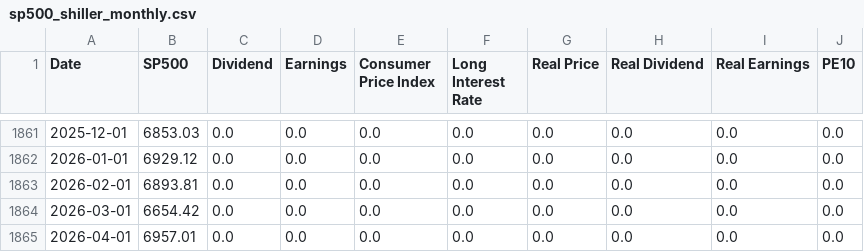
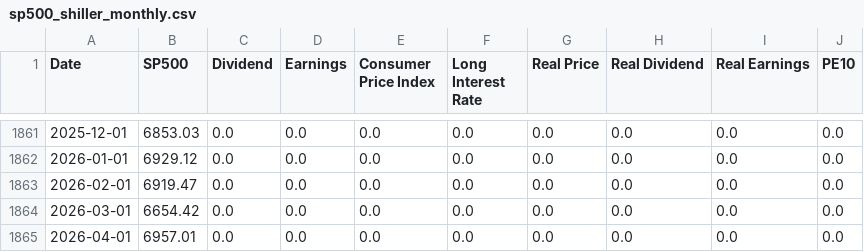
Before and after one commit to eitank123/InverterModel, a CSV file: data/sp500_shiller_monthly.csv, drawn as a sheet; only a part is shown, gaps mark what is left out.

```diff
--- a/data/sp500_shiller_monthly.csv
+++ b/data/sp500_shiller_monthly.csv
@@ -1862,3 +1862,3 @@ Date,SP500,Dividend,Earnings,Consumer Price Index,Long Interest Rate,Real Price,
 2026-01-01,6929.12,0.0,0.0,0.0,0.0,0.0,0.0,0.0,0.0
-2026-02-01,6893.81,0.0,0.0,0.0,0.0,0.0,0.0,0.0,0.0
+2026-02-01,6919.47,0.0,0.0,0.0,0.0,0.0,0.0,0.0,0.0
 2026-03-01,6654.42,0.0,0.0,0.0,0.0,0.0,0.0,0.0,0.0
```
Also changed, not shown: 4 other files.
